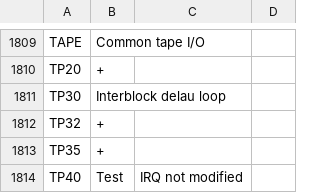
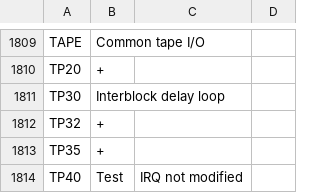
Before and after one commit to ethandicks/cbmsymbols, a CSV file: pet_symbols_1981.csv, drawn as a sheet; only a part is shown, gaps mark what is left out.

Commit message:
Fix typo in PET symbol description

```diff
--- a/pet_symbols_1981.csv
+++ b/pet_symbols_1981.csv
@@ -1821,3 +1821,3 @@ TAPE, Common tape I/O
 TP20, +
-TP30, Interblock delau loop
+TP30, Interblock delay loop
 TP32, +
```
